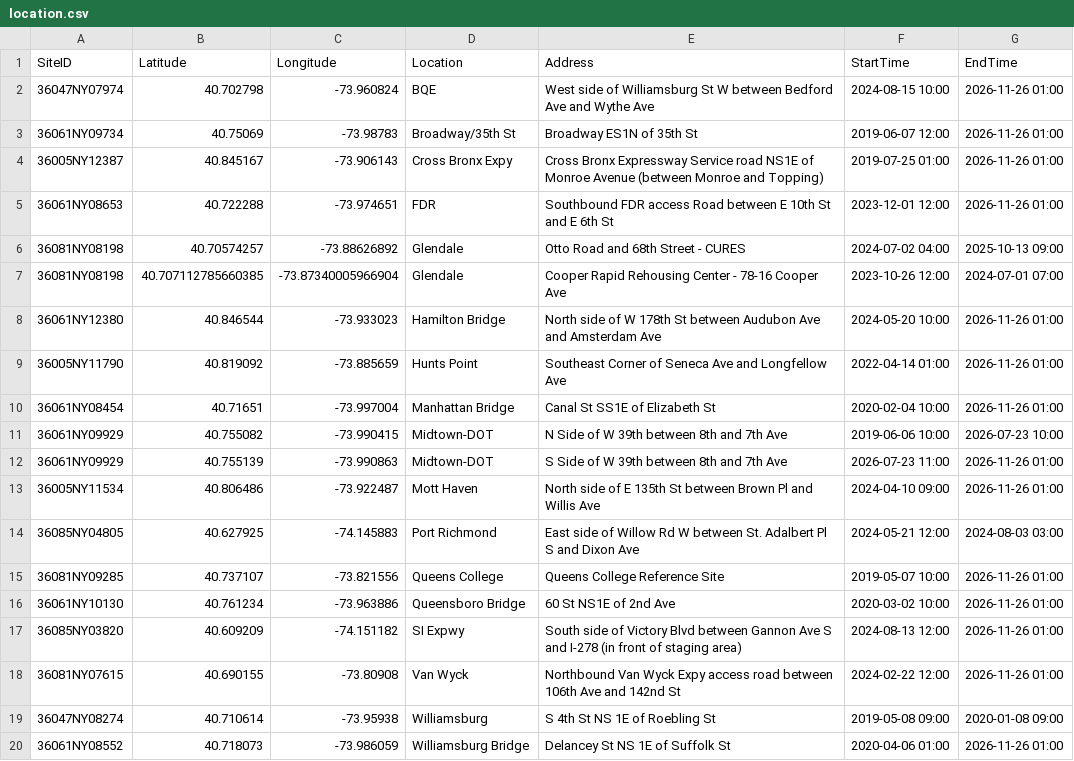
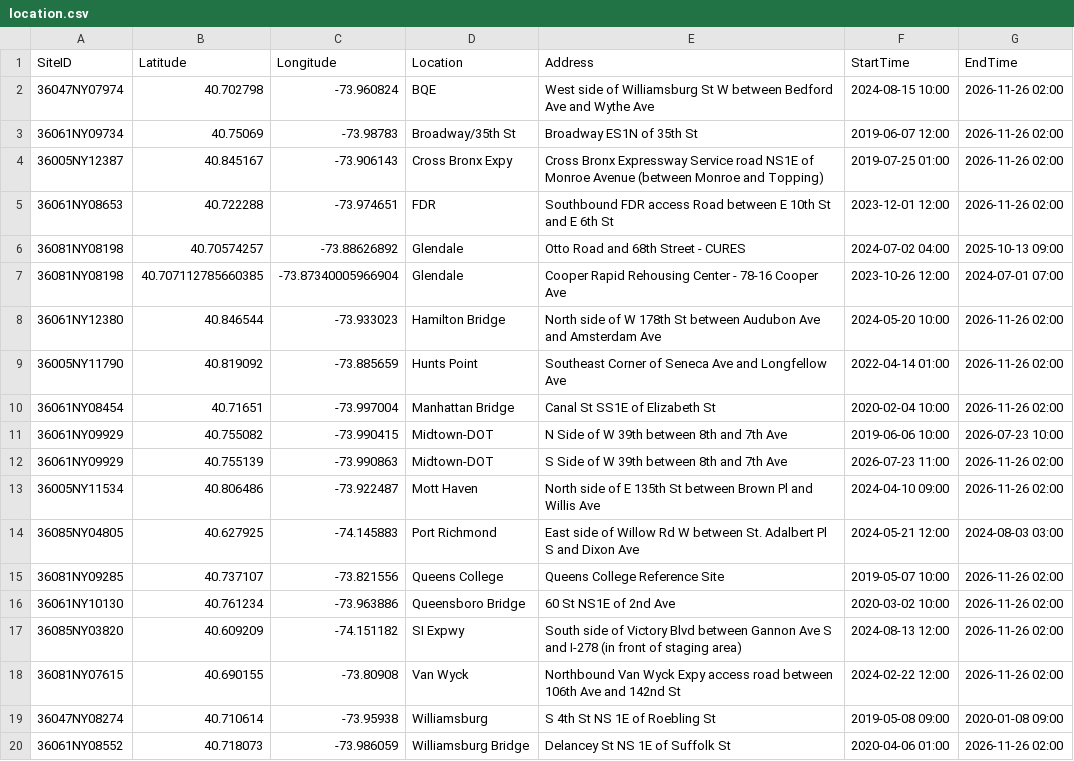
Before and after one commit to nychealth/nyccas-data, a CSV file: hist/csv/location.csv, drawn as a sheet.

Commit message:
File generated on 2026-11-25 17:45:09

```diff
--- a/hist/csv/location.csv
+++ b/hist/csv/location.csv
@@ -1,20 +1,20 @@
 SiteID,Latitude,Longitude,Location,Address,StartTime,EndTime
-36047NY07974,40.702798,-73.960824,BQE,West side of Williamsburg St W between Bedford Ave and Wythe Ave,2024-08-15 10:00,2026-11-26 01:00
-36061NY09734,40.75069,-73.98783,Broadway/35th St,Broadway ES1N of 35th St,2019-06-07 12:00,2026-11-26 01:00
-36005NY12387,40.845167,-73.906143,Cross Bronx Expy,Cross Bronx Expressway Service road NS1E of Monroe Avenue (between Monroe and Topping),2019-07-25 01:00,2026-11-26 01:00
-36061NY08653,40.722288,-73.974651,FDR,Southbound FDR access Road between E 10th St and E 6th St,2023-12-01 12:00,2026-11-26 01:00
+36047NY07974,40.702798,-73.960824,BQE,West side of Williamsburg St W between Bedford Ave and Wythe Ave,2024-08-15 10:00,2026-11-26 02:00
+36061NY09734,40.75069,-73.98783,Broadway/35th St,Broadway ES1N of 35th St,2019-06-07 12:00,2026-11-26 02:00
+36005NY12387,40.845167,-73.906143,Cross Bronx Expy,Cross Bronx Expressway Service road NS1E of Monroe Avenue (between Monroe and Topping),2019-07-25 01:00,2026-11-26 02:00
+36061NY08653,40.722288,-73.974651,FDR,Southbound FDR access Road between E 10th St and E 6th St,2023-12-01 12:00,2026-11-26 02:00
 36081NY08198,40.70574257,-73.88626892,Glendale,Otto Road and 68th Street - CURES,2024-07-02 04:00,2025-10-13 09:00
 36081NY08198,40.707112785660385,-73.87340005966904,Glendale,Cooper Rapid Rehousing Center - 78-16 Cooper Ave,2023-10-26 12:00,2024-07-01 07:00
-36061NY12380,40.846544,-73.933023,Hamilton Bridge,North side of W 178th St between Audubon Ave and Amsterdam Ave,2024-05-20 10:00,2026-11-26 01:00
-36005NY11790,40.819092,-73.885659,Hunts Point,Southeast Corner of Seneca Ave and Longfellow Ave,2022-04-14 01:00,2026-11-26 01:00
-36061NY08454,40.71651,-73.997004,Manhattan Bridge,Canal St SS1E of Elizabeth St,2020-02-04 10:00,2026-11-26 01:00
+36061NY12380,40.846544,-73.933023,Hamilton Bridge,North side of W 178th St between Audubon Ave and Amsterdam Ave,2024-05-20 10:00,2026-11-26 02:00
+36005NY11790,40.819092,-73.885659,Hunts Point,Southeast Corner of Seneca Ave and Longfellow Ave,2022-04-14 01:00,2026-11-26 02:00
+36061NY08454,40.71651,-73.997004,Manhattan Bridge,Canal St SS1E of Elizabeth St,2020-02-04 10:00,2026-11-26 02:00
 36061NY09929,40.755082,-73.990415,Midtown-DOT,N Side of W 39th between 8th and 7th Ave,2019-06-06 10:00,2026-07-23 10:00
-36061NY09929,40.755139,-73.990863,Midtown-DOT,S Side of W 39th between 8th and 7th Ave,2026-07-23 11:00,2026-11-26 01:00
-36005NY11534,40.806486,-73.922487,Mott Haven,North side of E 135th St between Brown Pl and Willis Ave,2024-04-10 09:00,2026-11-26 01:00
+36061NY09929,40.755139,-73.990863,Midtown-DOT,S Side of W 39th between 8th and 7th Ave,2026-07-23 11:00,2026-11-26 02:00
+36005NY11534,40.806486,-73.922487,Mott Haven,North side of E 135th St between Brown Pl and Willis Ave,2024-04-10 09:00,2026-11-26 02:00
 36085NY04805,40.627925,-74.145883,Port Richmond,East side of Willow Rd W between St. Adalbert Pl S and Dixon Ave,2024-05-21 12:00,2024-08-03 03:00
-36081NY09285,40.737107,-73.821556,Queens College,Queens College Reference Site,2019-05-07 10:00,2026-11-26 01:00
-36061NY10130,40.761234,-73.963886,Queensboro Bridge,60 St NS1E of 2nd Ave,2020-03-02 10:00,2026-11-26 01:00
-36085NY03820,40.609209,-74.151182,SI Expwy,South side of Victory Blvd between Gannon Ave S and I-278 (in front of staging area),2024-08-13 12:00,2026-11-26 01:00
-36081NY07615,40.690155,-73.80908,Van Wyck,Northbound Van Wyck Expy access road between 106th Ave and 142nd St,2024-02-22 12:00,2026-11-26 01:00
+36081NY09285,40.737107,-73.821556,Queens College,Queens College Reference Site,2019-05-07 10:00,2026-11-26 02:00
+36061NY10130,40.761234,-73.963886,Queensboro Bridge,60 St NS1E of 2nd Ave,2020-03-02 10:00,2026-11-26 02:00
+36085NY03820,40.609209,-74.151182,SI Expwy,South side of Victory Blvd between Gannon Ave S and I-278 (in front of staging area),2024-08-13 12:00,2026-11-26 02:00
+36081NY07615,40.690155,-73.80908,Van Wyck,Northbound Van Wyck Expy access road between 106th Ave and 142nd St,2024-02-22 12:00,2026-11-26 02:00
 36047NY08274,40.710614,-73.95938,Williamsburg,S 4th St NS 1E of Roebling St,2019-05-08 09:00,2020-01-08 09:00
-36061NY08552,40.718073,-73.986059,Williamsburg Bridge,Delancey St NS 1E of Suffolk St,2020-04-06 01:00,2026-11-26 01:00
+36061NY08552,40.718073,-73.986059,Williamsburg Bridge,Delancey St NS 1E of Suffolk St,2020-04-06 01:00,2026-11-26 02:00
```
